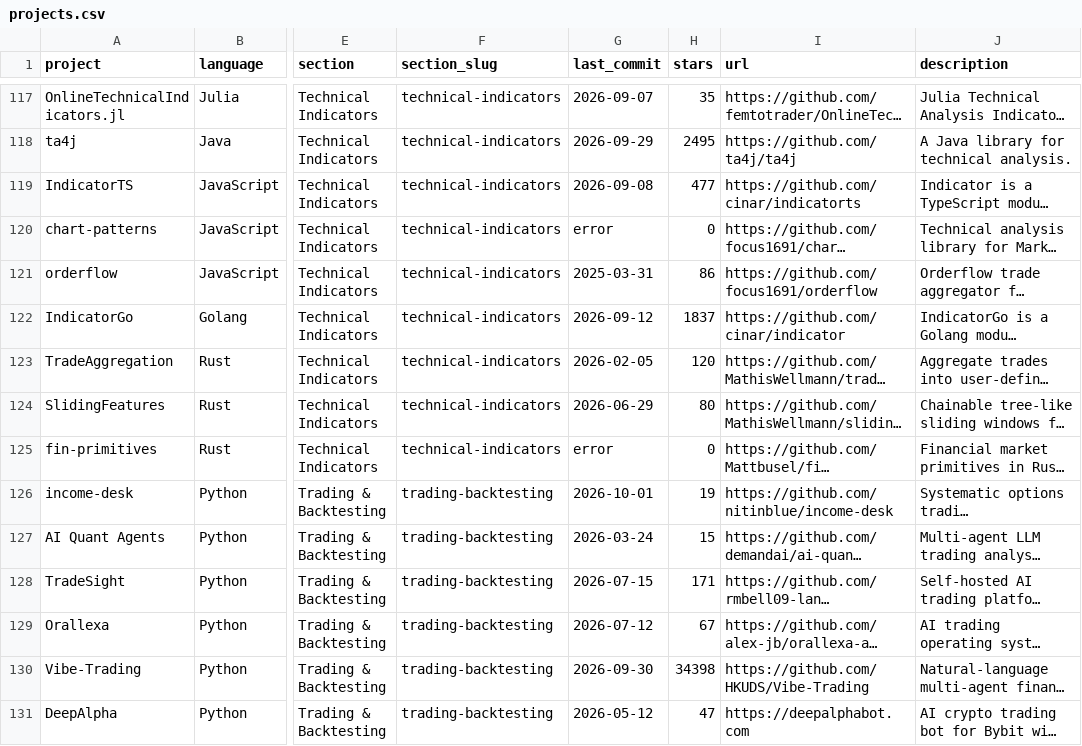
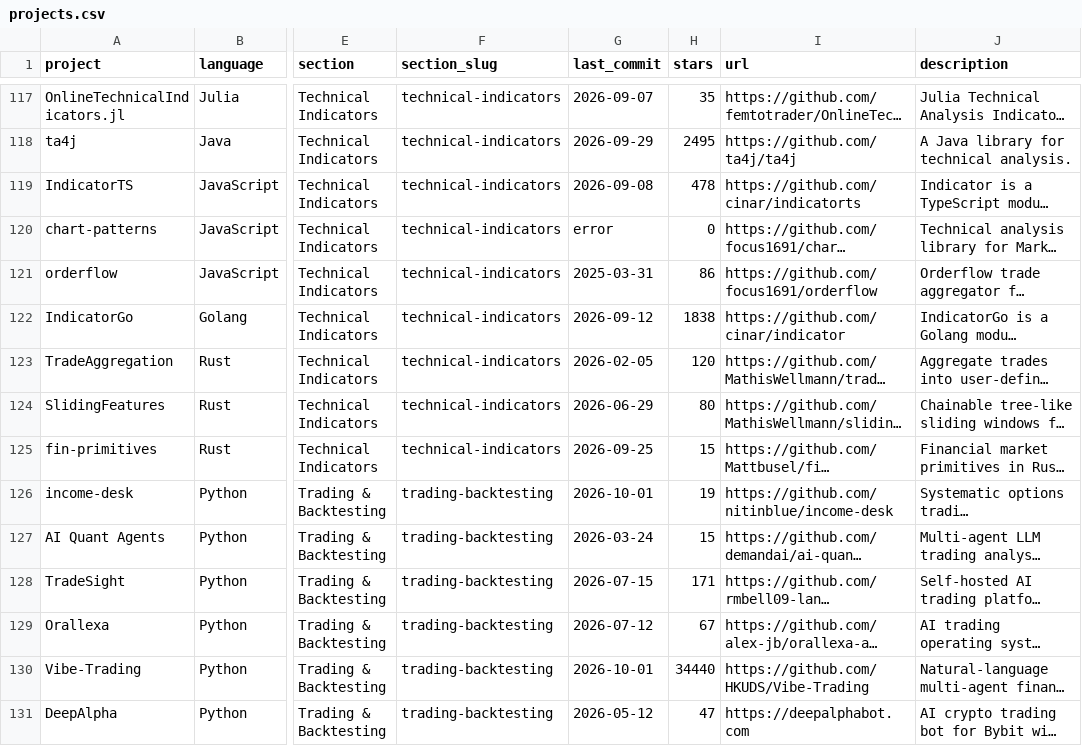
Before and after one commit to anselmoaraujo/awesome-quant, a CSV file: projects.csv, drawn as a sheet; only a part is shown, gaps mark what is left out; long unchanged cells end in …; the diff covers the shown part only; the diff names each change by its address in the sheet, - before the commit and + after, or states it on an @@ line.

```diff
--- a/projects.csv
+++ b/projects.csv
-H119 (stars): 477
+H119 (stars): 478
-H122 (stars): 1837
+H122 (stars): 1838
-G125 (last_commit): error
+G125 (last_commit): 2026-09-25
-H125 (stars): 0
+H125 (stars): 15
-G130 (last_commit): 2026-09-30
+G130 (last_commit): 2026-10-01
-H130 (stars): 34398
+H130 (stars): 34440
```
Also changed, not shown: 142 edited cells elsewhere in this file, 1 other file.
